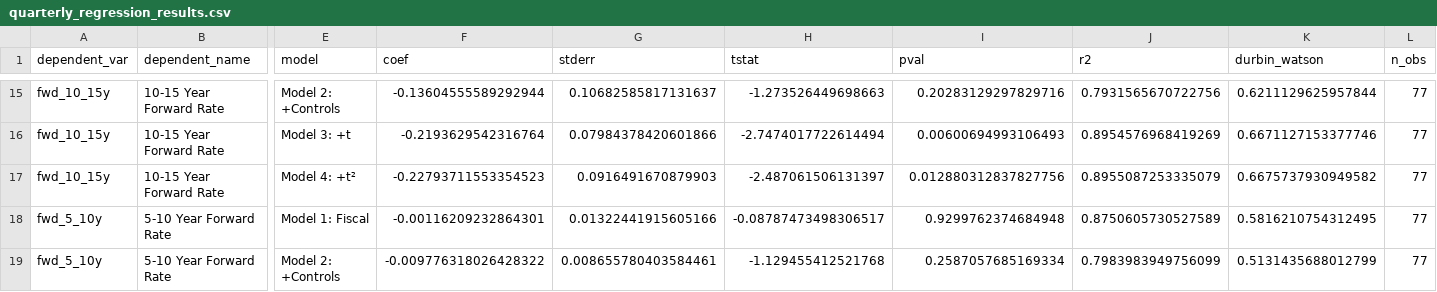
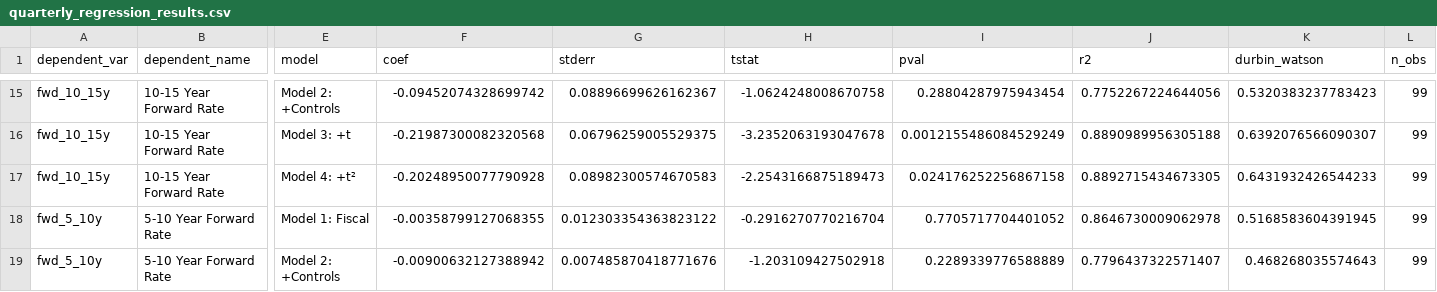
Before and after one commit to Lutinppp/master_thesis, a CSV file: results/quarterly_regression_results.csv, drawn as a sheet; only a part is shown, gaps mark what is left out; the diff covers the shown part only; the diff names each change by its address in the sheet, - before the commit and + after, or states it on an @@ line.

```diff
--- a/results/quarterly_regression_results.csv
+++ b/results/quarterly_regression_results.csv
-F15 (coef): -0.13604555589292944
+F15 (coef): -0.09452074328699742
-G15 (stderr): 0.10682585817131637
+G15 (stderr): 0.08896699626162367
-H15 (tstat): -1.273526449698663
+H15 (tstat): -1.0624248008670758
-I15 (pval): 0.20283129297829716
+I15 (pval): 0.28804287975943454
-J15 (r2): 0.7931565670722756
+J15 (r2): 0.7752267224644056
-K15 (durbin_watson): 0.6211129625957844
+K15 (durbin_watson): 0.5320383237783423
-L15:L19 (n_obs): 77
+L15:L19 (n_obs): 99
-F16 (coef): -0.2193629542316764
+F16 (coef): -0.21987300082320568
-G16 (stderr): 0.07984378420601866
+G16 (stderr): 0.06796259005529375
-H16 (tstat): -2.7474017722614494
+H16 (tstat): -3.2352063193047678
-I16 (pval): 0.00600694993106493
+I16 (pval): 0.0012155486084529249
-J16 (r2): 0.8954576968419269
+J16 (r2): 0.8890989956305188
-K16 (durbin_watson): 0.6671127153377746
+K16 (durbin_watson): 0.6392076566090307
-F17 (coef): -0.22793711553354523
+F17 (coef): -0.20248950077790928
-G17 (stderr): 0.0916491670879903
+G17 (stderr): 0.08982300574670583
-H17 (tstat): -2.487061506131397
+H17 (tstat): -2.2543166875189473
-I17 (pval): 0.012880312837827756
+I17 (pval): 0.024176252256867158
-J17 (r2): 0.8955087253335079
+J17 (r2): 0.8892715434673305
-K17 (durbin_watson): 0.6675737930949582
+K17 (durbin_watson): 0.6431932426544233
-F18 (coef): -0.00116209232864301
+F18 (coef): -0.00358799127068355
-G18 (stderr): 0.01322441915605166
+G18 (stderr): 0.012303354363823122
-H18 (tstat): -0.08787473498306517
+H18 (tstat): -0.2916270770216704
-I18 (pval): 0.9299762374684948
+I18 (pval): 0.7705717704401052
-J18 (r2): 0.8750605730527589
+J18 (r2): 0.8646730009062978
-K18 (durbin_watson): 0.5816210754312495
+K18 (durbin_watson): 0.5168583604391945
-F19 (coef): -0.009776318026428322
+F19 (coef): -0.00900632127388942
-G19 (stderr): 0.008655780403584461
+G19 (stderr): 0.007485870418771676
-H19 (tstat): -1.129455412521768
+H19 (tstat): -1.203109427502918
-I19 (pval): 0.2587057685169334
+I19 (pval): 0.2289339776588889
-J19 (r2): 0.7983983949756099
+J19 (r2): 0.7796437322571407
-K19 (durbin_watson): 0.5131435688012799
+K19 (durbin_watson): 0.468268035574643
```
Also changed, not shown: 77 edited cells elsewhere in this file, data/data_quarterly/quarterly_controls_panel.csv, 13 other files.
